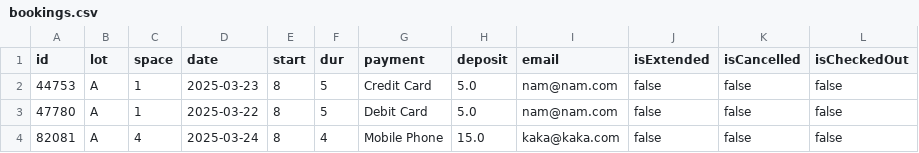
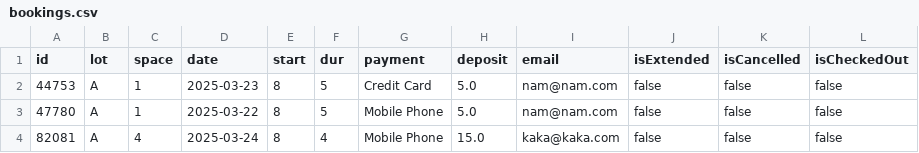
Before and after one commit to namle102/ParkingSpaceApp, a CSV file: src/main/resources/bookings.csv, drawn as a sheet.

```diff
--- a/src/main/resources/bookings.csv
+++ b/src/main/resources/bookings.csv
@@ -2,3 +2,3 @@ id,lot,space,date,start,dur,payment,deposit,email,isExtended,isCancelled,isCheck
 44753,A,1,2025-03-23,8,5,Credit Card,5.0,nam@nam.com,false,false,false
-47780,A,1,2025-03-22,8,5,Debit Card,5.0,nam@nam.com,false,false,false
+47780,A,1,2025-03-22,8,5,Mobile Phone,5.0,nam@nam.com,false,false,false
 82081,A,4,2025-03-24,8,4,Mobile Phone,15.0,kaka@kaka.com,false,false,false
```
Also changed, not shown: 5 other files.
